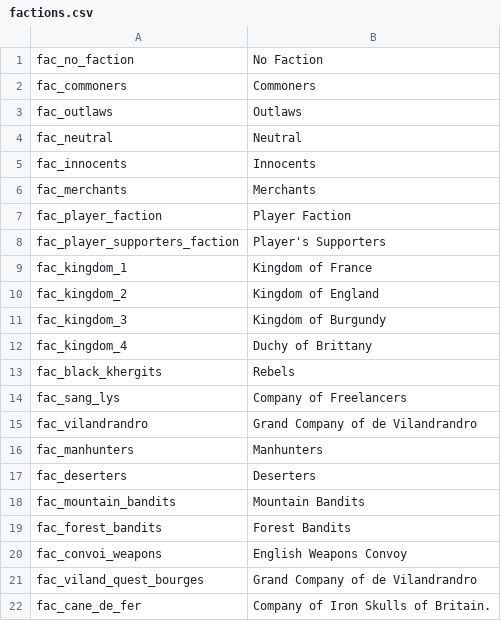
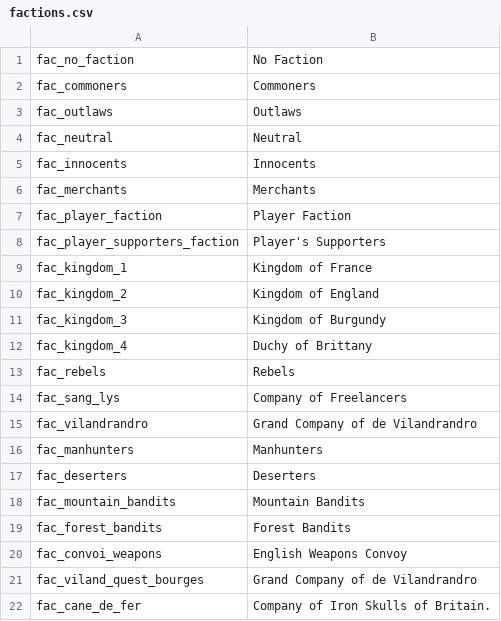
Before and after one commit to khamukkamu/HYW-1.66-Kham, a CSV file: ModuleSystem/Compiled/languages/en/factions.csv, drawn as a sheet.

Commit message:
-Updated Rebel faction equipment

```diff
--- a/ModuleSystem/Compiled/languages/en/factions.csv
+++ b/ModuleSystem/Compiled/languages/en/factions.csv
@@ -12,3 +12,3 @@ fac_kingdom_3|Kingdom of Burgundy
 fac_kingdom_4|Duchy of Brittany
-fac_black_khergits|Rebels
+fac_rebels|Rebels
 fac_sang_lys|Company of Freelancers
```
Also changed, not shown: 15 other files.
